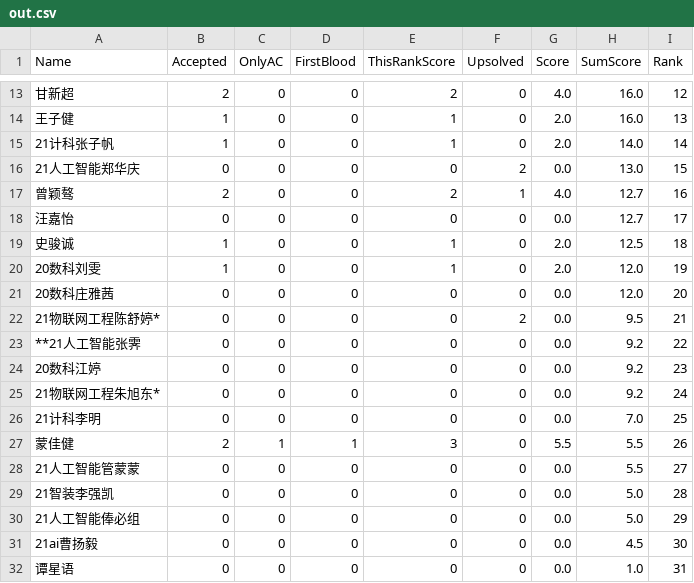
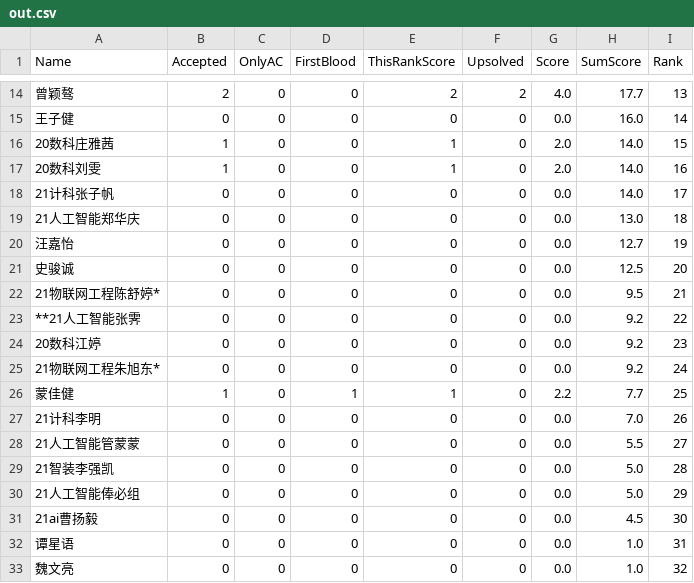
Before and after one commit to dukerki/VJudge-Spider-on-TravisCI, a CSV file: out.csv, drawn as a sheet; only a part is shown, gaps mark what is left out; the shorter side is filled out with more unchanged rows; the diff covers the shown part only.

```diff
--- a/out.csv
+++ b/out.csv
@@ -13,11 +14,10 @@ Name, Accepted, OnlyAC, FirstBlood, ThisRankScore, Upsolved, Score, SumScore, Ra
-甘新超,2,0,0,2,0,4.0,16.0,12
-王子健,1,0,0,1,0,2.0,16.0,13
-21计科张子帆,1,0,0,1,0,2.0,14.0,14
-21人工智能郑华庆,0,0,0,0,2,0.0,13.0,15
-曾颖骜,2,0,0,2,1,4.0,12.7,16
-汪嘉怡,0,0,0,0,0,0.0,12.7,17
-史骏诚,1,0,0,1,0,2.0,12.5,18
-20数科刘雯,1,0,0,1,0,2.0,12.0,19
-20数科庄雅茜,0,0,0,0,0,0.0,12.0,20
-21物联网工程陈舒婷*,0,0,0,0,2,0.0,9.5,21
+曾颖骜,2,0,0,2,2,4.0,17.7,13
+王子健,0,0,0,0,0,0.0,16.0,14
+20数科庄雅茜,1,0,0,1,0,2.0,14.0,15
+20数科刘雯,1,0,0,1,0,2.0,14.0,16
+21计科张子帆,0,0,0,0,0,0.0,14.0,17
+21人工智能郑华庆,0,0,0,0,0,0.0,13.0,18
+汪嘉怡,0,0,0,0,0,0.0,12.7,19
+史骏诚,0,0,0,0,0,0.0,12.5,20
+21物联网工程陈舒婷*,0,0,0,0,0,0.0,9.5,21
 **21人工智能张霁,0,0,0,0,0,0.0,9.2,22
@@ -25,4 +25,4 @@ Name, Accepted, OnlyAC, FirstBlood, ThisRankScore, Upsolved, Score, SumScore, Ra
 21物联网工程朱旭东*,0,0,0,0,0,0.0,9.2,24
-21计科李明,0,0,0,0,0,0.0,7.0,25
-蒙佳健,2,1,1,3,0,5.5,5.5,26
+蒙佳健,1,0,1,1,0,2.2,7.7,25
+21计科李明,0,0,0,0,0,0.0,7.0,26
 21人工智能管蒙蒙,0,0,0,0,0,0.0,5.5,27
```
Also changed, not shown: 4 added rows, 3 removed rows and 22 edited cells elsewhere in this file.
